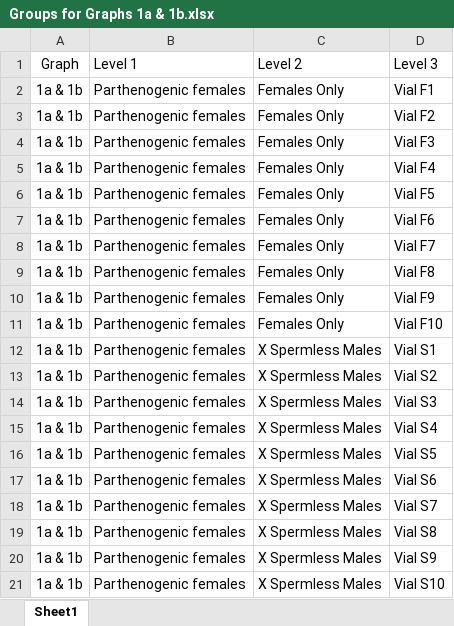
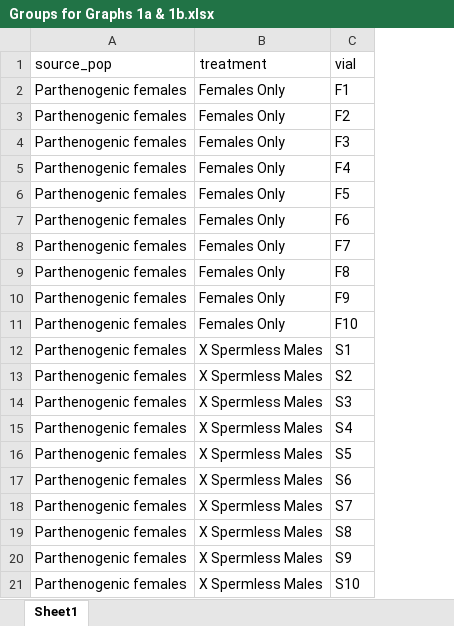
Before and after one commit to schwilklab/drosophila, an Excel workbook: data/Groups for Graphs 1a & 1b.xlsx, sheet Sheet1, drawn as a sheet; values as stored, in another font and other column widths than the file's, no borders; removed rows and columns are numbered as before the commit, all else as after; the diff names each change by its address in the sheet, - before the commit and + after, or states it on an @@ line.

Commit message:
Update data

```diff
--- a/data/Groups for Graphs 1a & 1b.xlsx (sheet Sheet1)
+++ b/data/Groups for Graphs 1a & 1b.xlsx (sheet Sheet1)
-column A, rows 2-21: all 1a & 1b
-column D, rows 2-21: Vial F1 | Vial F2 | Vial F3 | Vial F4 | Vial F5 | Vial F6 | Vial F7 | Vial F8 | Vial F9 | Vial F10 | Vial S1 | Vial S2 | Vial S3 | Vial S4 | Vial S5 | Vial S6 | Vial S7 | Vial S8 | Vial S9 | Vial S10
+column C, rows 2-21: F1 | F2 | F3 | F4 | F5 | F6 | F7 | F8 | F9 | F10 | S1 | S2 | S3 | S4 | S5 | S6 | S7 | S8 | S9 | S10
-row 1: Graph | Level 1 | Level 2 | Level 3
+row 1: source_pop | treatment | vial
```
Also changed, not shown: data/Graph 1a.xlsx, 1 other file.
